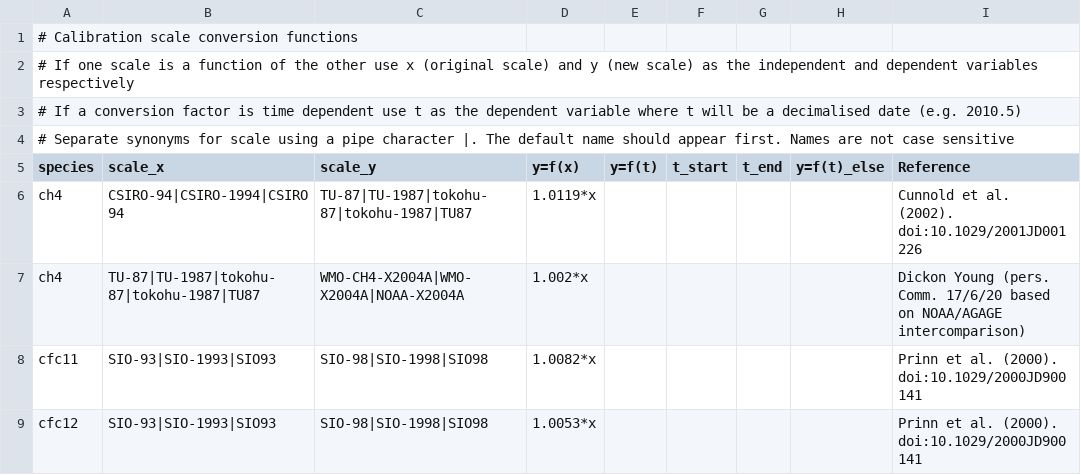
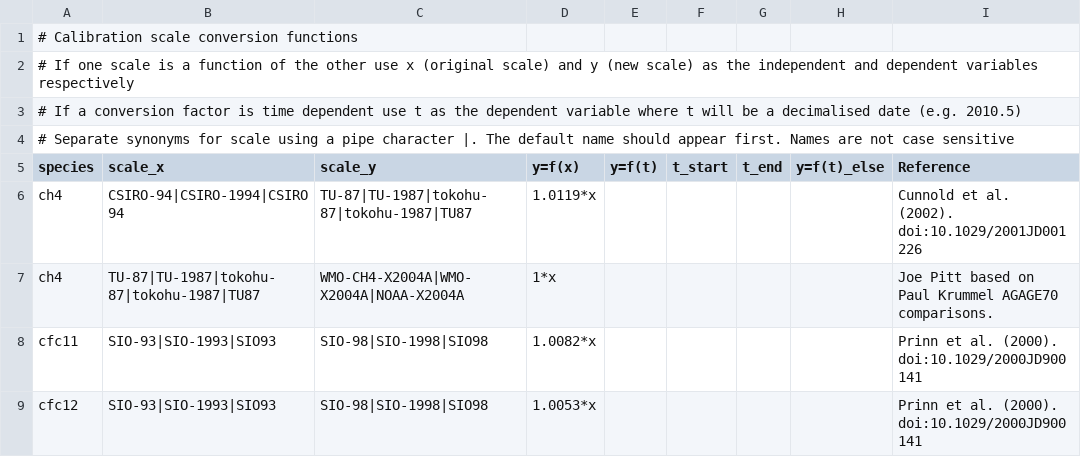
Before and after one commit to openghg/openghg_calscales, a CSV file: openghg_calscales/data/convert_functions.csv, drawn as a sheet; only a part is shown.

Commit message:
no need to convert ch4, scales are equivalent

```diff
--- a/openghg_calscales/data/convert_functions.csv
+++ b/openghg_calscales/data/convert_functions.csv
@@ -6,3 +6,3 @@ species,scale_x,scale_y,y=f(x),y=f(t),t_start,t_end,y=f(t)_else,Reference
 ch4,CSIRO-94|CSIRO-1994|CSIRO94,TU-87|TU-1987|tokohu-87|tokohu-1987|TU87,1.0119*x,,,,,Cunnold et al. (2002). doi:10.1029/2001JD001226
-ch4,TU-87|TU-1987|tokohu-87|tokohu-1987|TU87,WMO-CH4-X2004A|WMO-X2004A|NOAA-X2004A,1.002*x,,,,,Dickon Young (pers. Comm. 17/6/20 based on NOAA/AGAGE intercomparison)
+ch4,TU-87|TU-1987|tokohu-87|tokohu-1987|TU87,WMO-CH4-X2004A|WMO-X2004A|NOAA-X2004A,1*x,,,,,Joe Pitt based on Paul Krummel AGAGE70 comparisons.
 cfc11,SIO-93|SIO-1993|SIO93,SIO-98|SIO-1998|SIO98,1.0082*x,,,,,Prinn et al. (2000). doi:10.1029/2000JD900141
```
